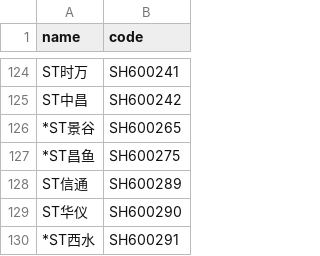
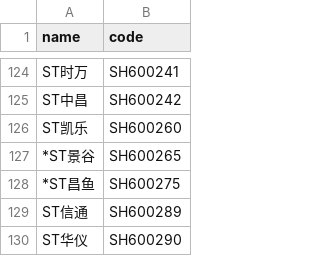
Before and after one commit to li-yong/result, a CSV file: garbage_latest_removing_ST(special_trade)_from_SZ_mkt.csv, drawn as a sheet; only a part is shown, gaps mark what is left out; the shorter side is filled out with more unchanged rows; the diff names each change by its address in the sheet, - before the commit and + after, or states it on an @@ line.

```diff
--- a/garbage_latest_removing_ST(special_trade)_from_SZ_mkt.csv
+++ b/garbage_latest_removing_ST(special_trade)_from_SZ_mkt.csv
+row 126: ST凯乐 | SH600260
```
Also changed, not shown: garbage_latest_ST_stock.csv, garbage_latest_debit_great_than_assets.csv, 10 other files.
